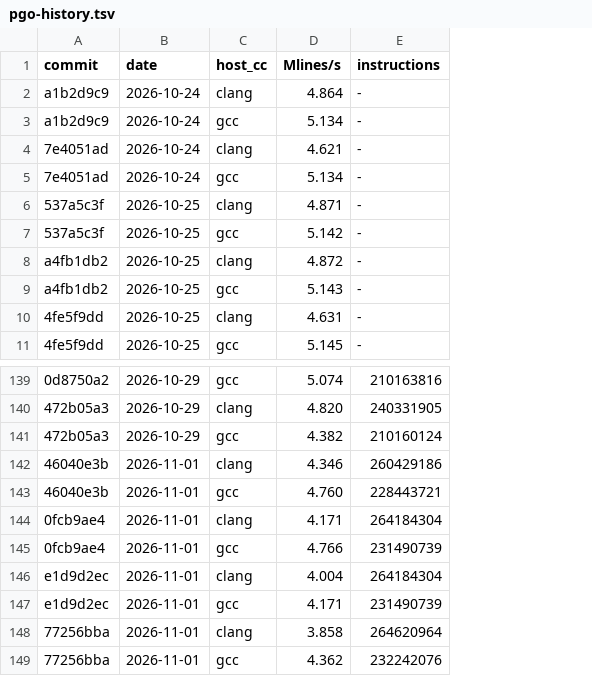
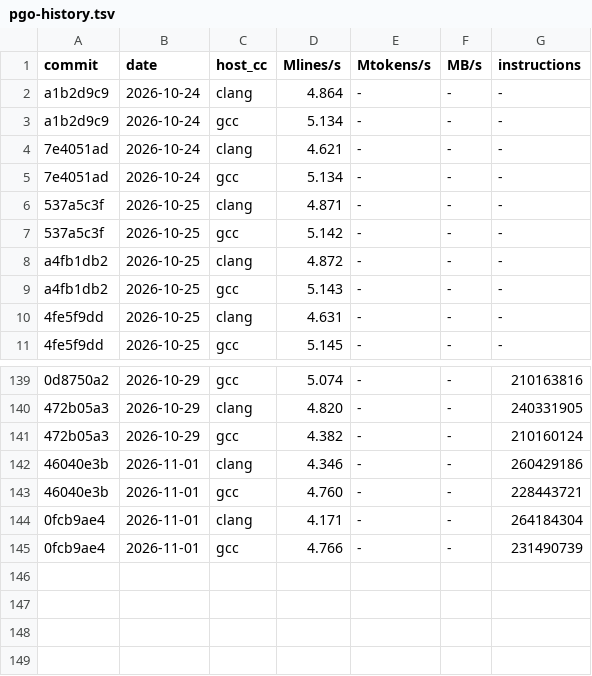
Before and after one commit to nordlow/tinypc, a TSV file: bench/pgo-history.tsv, drawn as a sheet; only a part is shown, gaps mark what is left out; removed rows and columns are numbered as before the commit, all else as after; the diff names each change by its address in the sheet, - before the commit and + after, or states it on an @@ line.

Commit message:
bench: extend PGO history and benchmarking script with token and byte throughput metrics
- Update tools/pgo-history to measure and record Mtokens/s and MB/s
  alongside Mlines/s (taking the best of 5 training iterations).
- Refine Makefile benchmark targets and documentation to reflect comprehensive
  lexer and compiler throughput metrics.
- Update bench/pgo-history.tsv with updated metric headers and historical
  benchmark records.
- Verified clean configure, rebuild, and full test suite regression run
  (make test), confirming all tests passed successfully.

```diff
--- a/bench/pgo-history.tsv
+++ b/bench/pgo-history.tsv
+column E (Mtokens/s), rows 2-11: all -; rows 139-145: all -
+column F (MB/s), rows 2-11: all -; rows 139-145: all -
-row 146: e1d9d2ec | 2026-11-01 | clang | 4.004 | 264184304
-row 147: e1d9d2ec | 2026-11-01 | gcc | 4.171 | 231490739
-row 148: 77256bba | 2026-11-01 | clang | 3.858 | 264620964
-row 149: 77256bba | 2026-11-01 | gcc | 4.362 | 232242076
```
Also changed, not shown: 2 other files.
